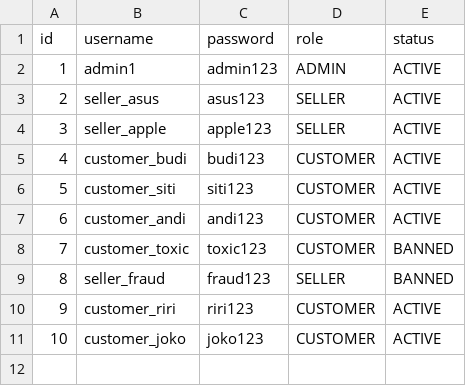
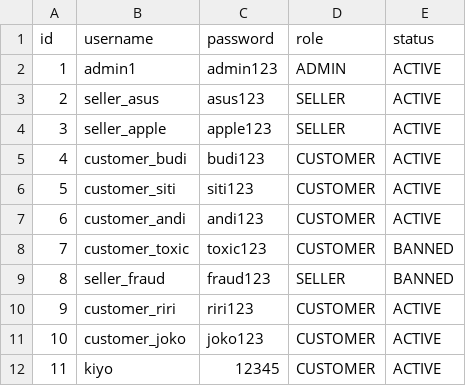
Before and after one commit to Kiyo21-deym/Binus-DS-Trie-Recommender, a CSV file: users.csv, drawn as a sheet.

```diff
--- a/users.csv
+++ b/users.csv
@@ -11 +11,2 @@ id,username,password,role,status
 10,customer_joko,joko123,CUSTOMER,ACTIVE
+11,kiyo,12345,CUSTOMER,ACTIVE
```
Also changed, not shown: products.csv, 3 other files.
